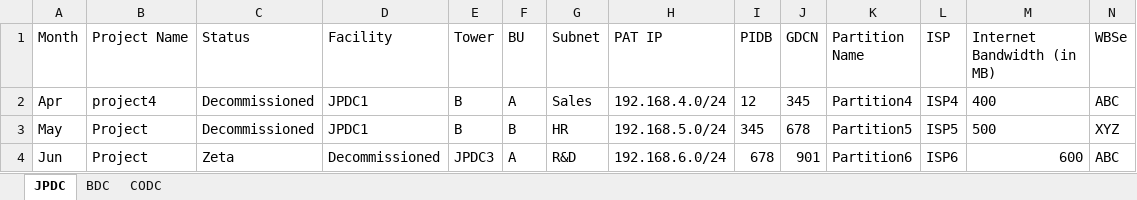
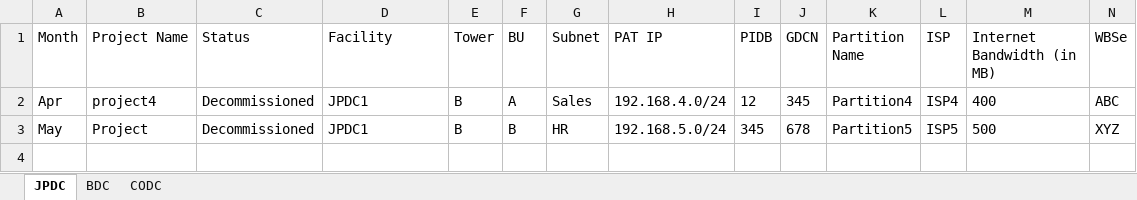
Before and after one commit to deependra-shekhawat/BW_BILLING_TRACKER, an Excel workbook: python_script/bw_billing_tracker.xlsx, sheet JPDC, drawn as a sheet; only a part is shown; values as stored, in another font and other column widths than the file's, no borders; rows hold the shown columns only; the diff names each change by its address in the sheet, - before the commit and + after, or states it on an @@ line.

```diff
--- a/python_script/bw_billing_tracker.xlsx (sheet JPDC)
+++ b/python_script/bw_billing_tracker.xlsx (sheet JPDC)
-row 4: Jun | Project | Zeta | Decommissioned | JPDC3 | A | R&D | 192.168.6.0/24 | 678 | 901 | Partition6 | ISP6 | 600 | ABC
```
Also changed, not shown: 4 other files.
